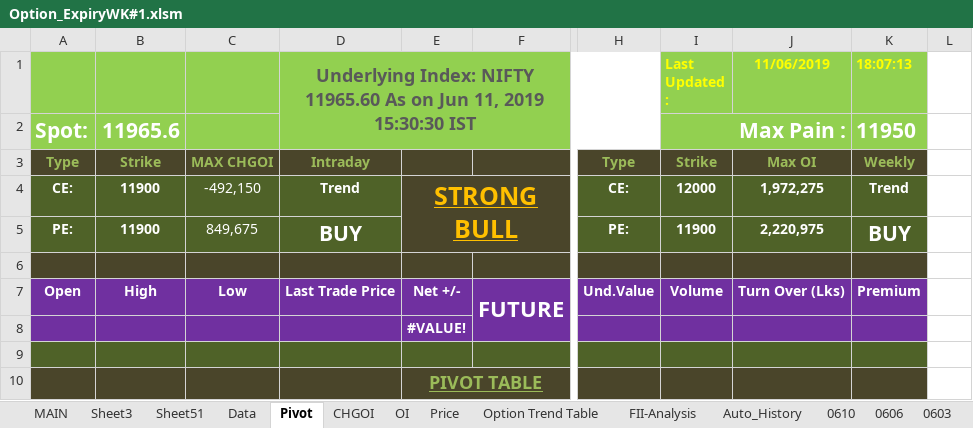
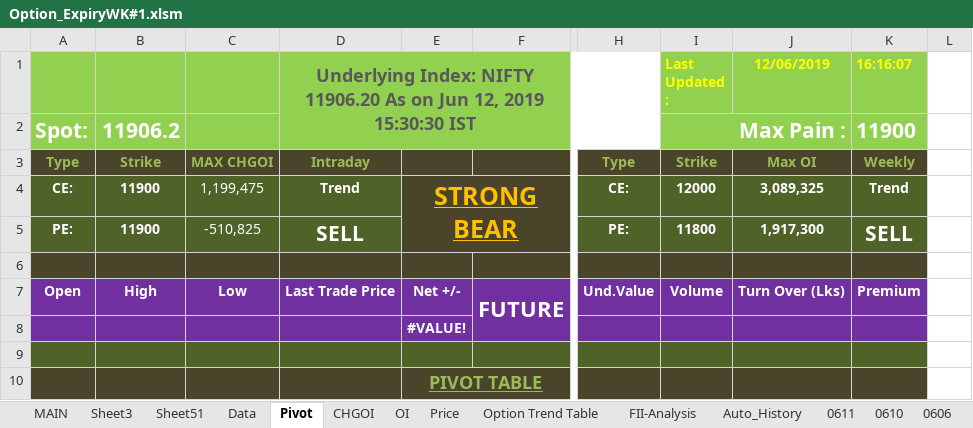
Before and after one commit to jaideep101/StocksExcels, an Excel workbook: Option_ExpiryWK#1.xlsm, sheet Pivot, drawn as a sheet; only a part is shown, gaps mark what is left out; values as stored, in another font and other column widths than the file's, no borders; the diff names each change by its address in the sheet, - before the commit and + after, or states it on an @@ line.

```diff
--- a/Option_ExpiryWK#1.xlsm (sheet Pivot)
+++ b/Option_ExpiryWK#1.xlsm (sheet Pivot)
+sheet tab: 0611
-D1: …Index: NIFTY 11965.60 As on Jun 11, 2019 15:30:30…
+D1: …Index: NIFTY 11906.20 As on Jun 12, 2019 15:30:30…
-J1: 11/06/2019
+J1: 12/06/2019
-K1: 18:07:13
+K1: 16:16:07
-B2: 11965.6
+B2: 11906.2
-K2 (16:16:07): 11950
+K2 (16:16:07): 11900
-C4: -492,150
+C4: 1,199,475
-E4: STRONG BULL
+E4: STRONG BEAR
-J4 (12/06/2019): 1,972,275
+J4 (12/06/2019): 3,089,325
-C5: 849,675
+C5: -510,825
-D5: BUY
+D5: SELL
-I5 (Last Updated :): 11900
+I5 (Last Updated :): 11800
-J5 (12/06/2019): 2,220,975
+J5 (12/06/2019): 1,917,300
-K5 (16:16:07): BUY
+K5 (16:16:07): SELL
```
Also changed, not shown: sheet Sheet51, sheet MAIN, sheet Data, sheet Auto_History, sheet Auto, sheet Option Trend Table, 3 more sheets, formulas that keep their value, hidden cells, charts or pictures, 3 other files.
